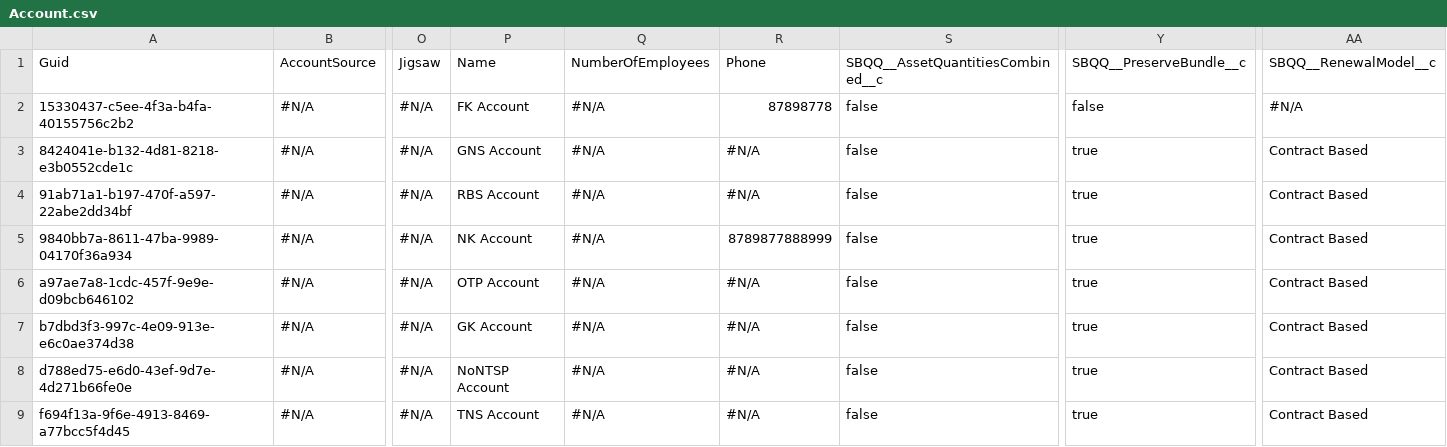
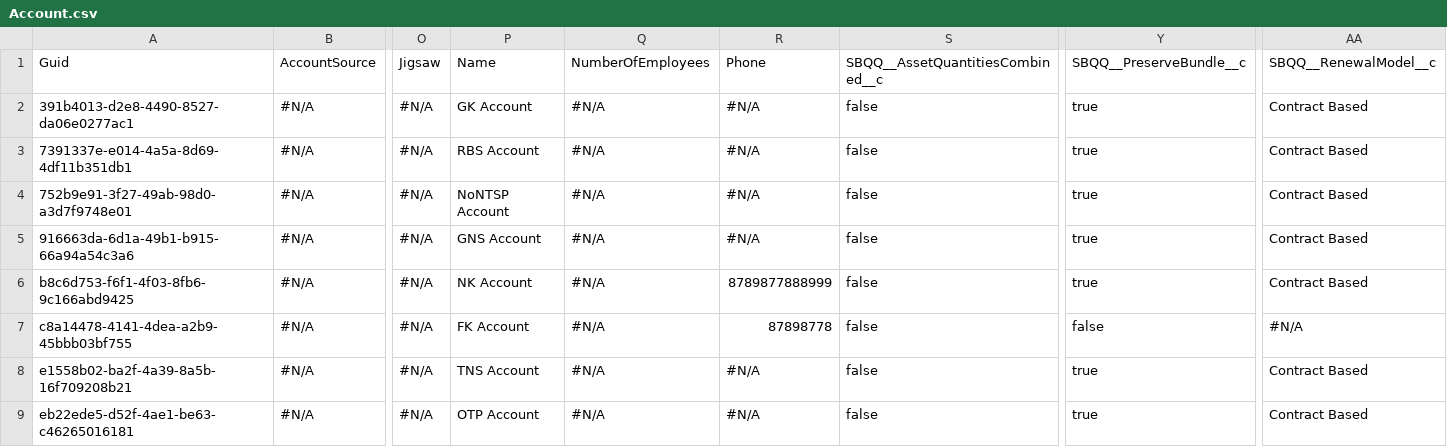
Before and after one commit to Prodlymoover/CPQTest8, a CSV file: Account.csv, drawn as a sheet; only a part is shown, gaps mark what is left out; the diff names each change by its address in the sheet, - before the commit and + after, or states it on an @@ line.

```diff
--- a/Account.csv
+++ b/Account.csv
-A2: 15330437-c5ee-4f3a-b4fa-40155756c2b2
+A2: 391b4013-d2e8-4490-8527-da06e0277ac1
-P2: FK Account
+P2: GK Account
-R2: 87898778
+R2: #N/A
-Y2: false
+Y2: true
-AA2: #N/A
+AA2: Contract Based
-A3: 8424041e-b132-4d81-8218-e3b0552cde1c
+A3: 7391337e-e014-4a5a-8d69-4df11b351db1
-P3: GNS Account
+P3: RBS Account
-A4: 91ab71a1-b197-470f-a597-22abe2dd34bf
+A4: 752b9e91-3f27-49ab-98d0-a3d7f9748e01
-P4: RBS Account
+P4: NoNTSP Account
-A5: 9840bb7a-8611-47ba-9989-04170f36a934
+A5: 916663da-6d1a-49b1-b915-66a94a54c3a6
-P5: NK Account
+P5: GNS Account
-R5: 8789877888999
+R5: #N/A
-A6: a97ae7a8-1cdc-457f-9e9e-d09bcb646102
+A6: b8c6d753-f6f1-4f03-8fb6-9c166abd9425
-P6: OTP Account
+P6: NK Account
-R6: #N/A
+R6: 8789877888999
-A7: b7dbd3f3-997c-4e09-913e-e6c0ae374d38
+A7: c8a14478-4141-4dea-a2b9-45bbb03bf755
-P7: GK Account
+P7: FK Account
-R7: #N/A
+R7: 87898778
-Y7: true
+Y7: false
-AA7: Contract Based
+AA7: #N/A
-A8: d788ed75-e6d0-43ef-9d7e-4d271b66fe0e
+A8: e1558b02-ba2f-4a39-8a5b-16f709208b21
-P8: NoNTSP Account
+P8: TNS Account
-A9: f694f13a-9f6e-4913-8469-a77bcc5f4d45
+A9: eb22ede5-d52f-4ae1-be63-c46265016181
-P9: TNS Account
+P9: OTP Account
```
Also changed, not shown: Asset.csv, Case.csv, 3 other files.
